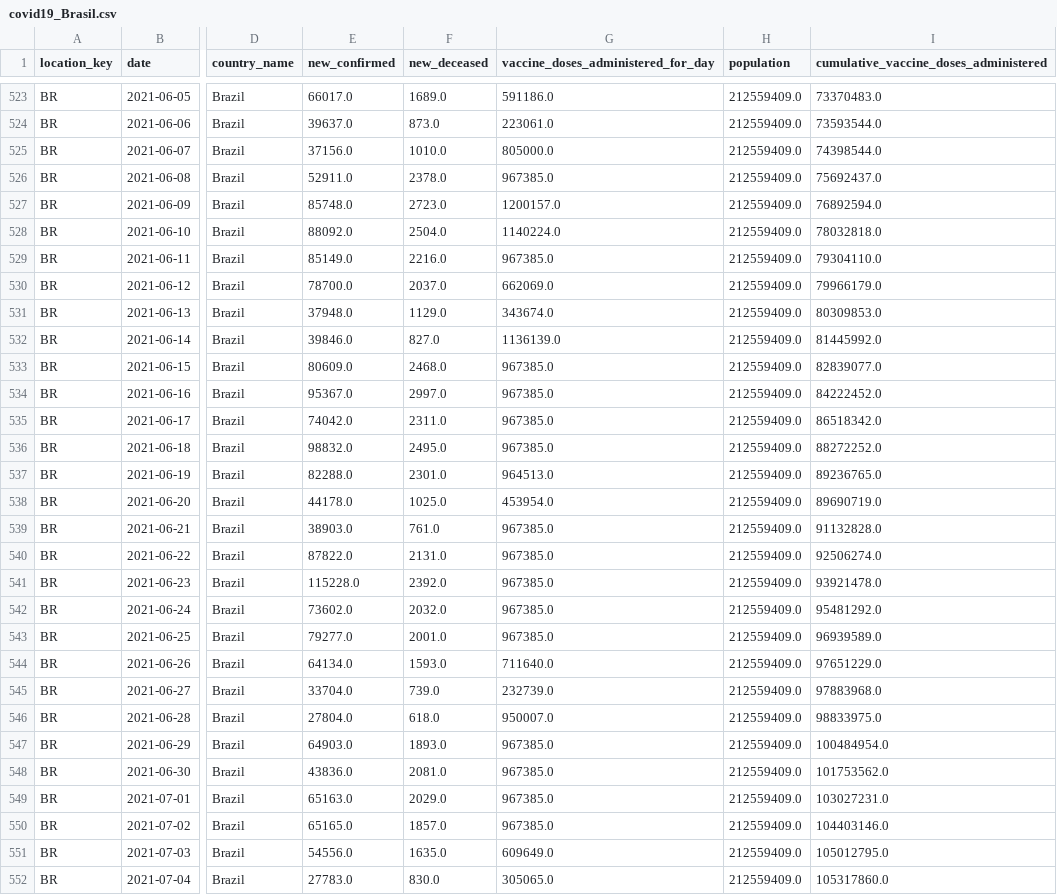
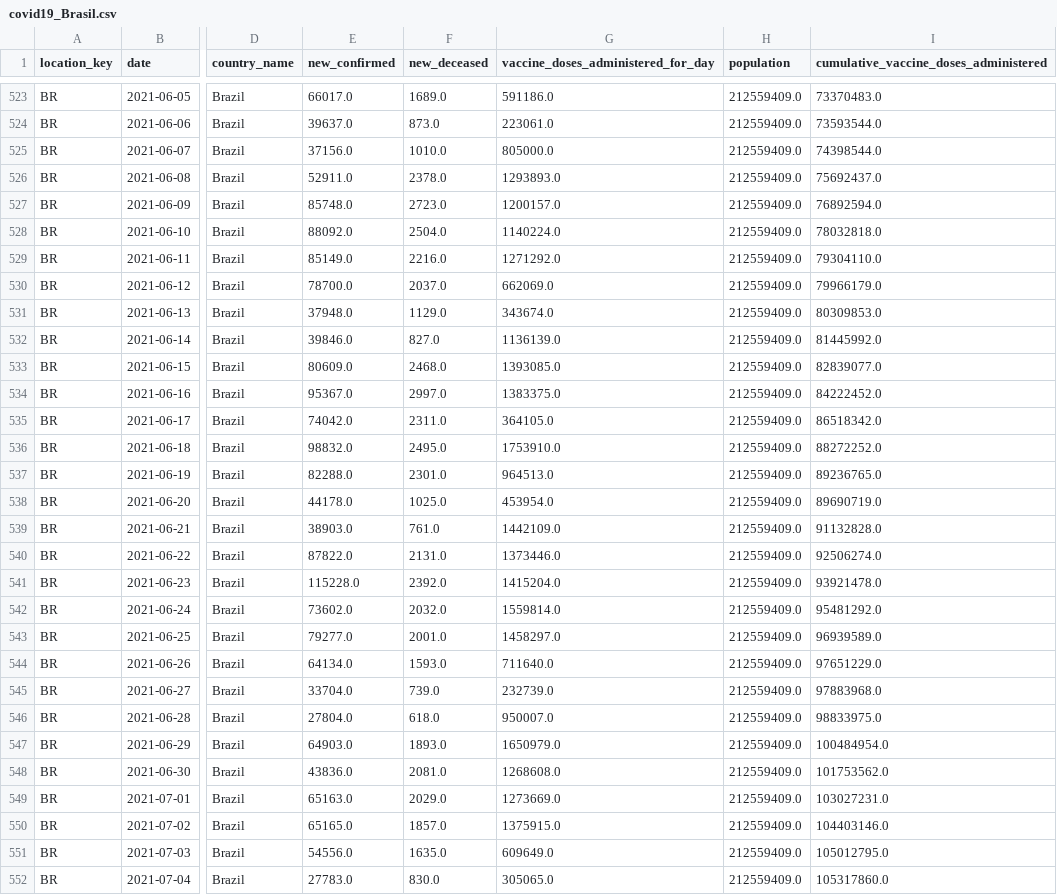
Before and after one commit to No-Country-simulation/s16-21-n-data-bi, a CSV file: data/processed/covid19_Brasil.csv, drawn as a sheet; only a part is shown, gaps mark what is left out; the diff covers the shown part only; the diff names each change by its address in the sheet, - before the commit and + after, or states it on an @@ line.

Commit message:
data brasil

```diff
--- a/data/processed/covid19_Brasil.csv
+++ b/data/processed/covid19_Brasil.csv
-G526: 967385.0
+G526: 1293893.0
-G529: 967385.0
+G529: 1271292.0
-G533: 967385.0
+G533: 1393085.0
-G534: 967385.0
+G534: 1383375.0
-G535: 967385.0
+G535: 364105.0
-G536: 967385.0
+G536: 1753910.0
-G539: 967385.0
+G539: 1442109.0
-G540: 967385.0
+G540: 1373446.0
-G541: 967385.0
+G541: 1415204.0
-G542: 967385.0
+G542: 1559814.0
-G543: 967385.0
+G543: 1458297.0
-G547: 967385.0
+G547: 1650979.0
-G548: 967385.0
+G548: 1268608.0
-G549: 967385.0
+G549: 1273669.0
-G550: 967385.0
+G550: 1375915.0
```
Also changed, not shown: 84 edited cells elsewhere in this file, 1 other file.
